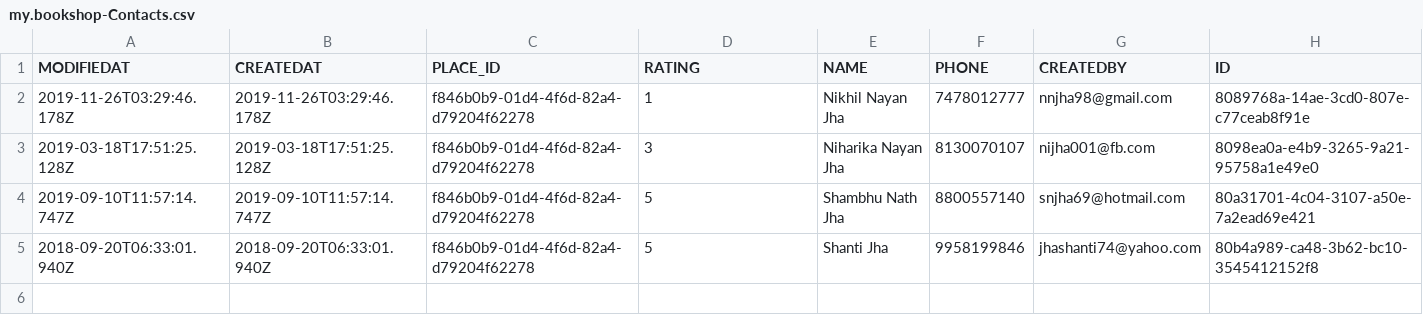
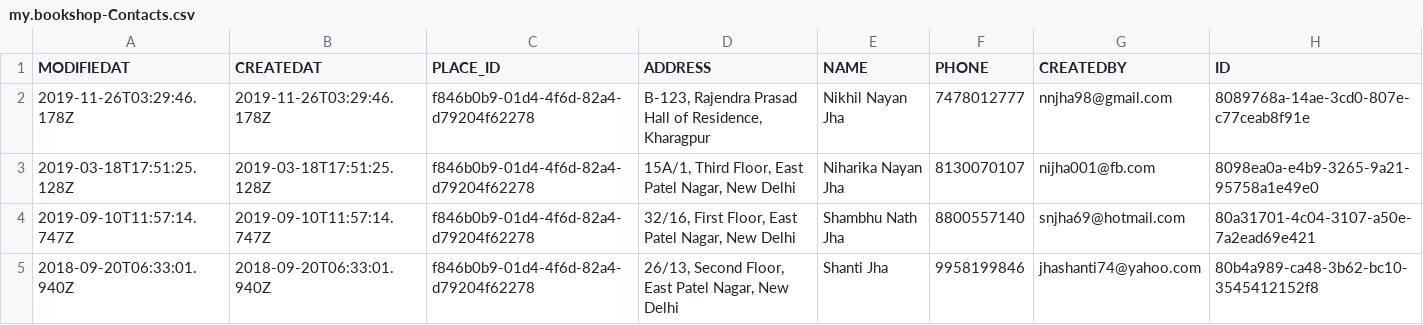
Before and after one commit to nnjha98/phonebook, a CSV file: db/data/my.bookshop-Contacts.csv, drawn as a sheet.

```diff
--- a/db/data/my.bookshop-Contacts.csv
+++ b/db/data/my.bookshop-Contacts.csv
@@ -1,5 +1,5 @@
-MODIFIEDAT;CREATEDAT;PLACE_ID;RATING;NAME;PHONE;CREATEDBY;ID
-2019-11-26T03:29:46.178Z;2019-11-26T03:29:46.178Z;f846b0b9-01d4-4f6d-82a4-d79204f62278;1;Nikhil Nayan Jha;7478012777;nnjha98@gmail.com;8089768a-14ae-3cd0-807e-c77ceab8f91e
-2019-03-18T17:51:25.128Z;2019-03-18T17:51:25.128Z;f846b0b9-01d4-4f6d-82a4-d79204f62278;3;Niharika Nayan Jha;8130070107;nijha001@fb.com;8098ea0a-e4b9-3265-9a21-95758a1e49e0
-2019-09-10T11:57:14.747Z;2019-09-10T11:57:14.747Z;f846b0b9-01d4-4f6d-82a4-d79204f62278;5;Shambhu Nath Jha;8800557140;snjha69@hotmail.com;80a31701-4c04-3107-a50e-7a2ead69e421
-2018-09-20T06:33:01.940Z;2018-09-20T06:33:01.940Z;f846b0b9-01d4-4f6d-82a4-d79204f62278;5;Shanti Jha;9958199846;jhashanti74@yahoo.com;80b4a989-ca48-3b62-bc10-3545412152f8
+MODIFIEDAT;CREATEDAT;PLACE_ID;ADDRESS;NAME;PHONE;CREATEDBY;ID
+2019-11-26T03:29:46.178Z;2019-11-26T03:29:46.178Z;f846b0b9-01d4-4f6d-82a4-d79204f62278;B-123, Rajendra Prasad Hall of Residence, Kharagpur;Nikhil Nayan Jha;7478012777;nnjha98@gmail.com;8089768a-14ae-3cd0-807e-c77ceab8f91e
+2019-03-18T17:51:25.128Z;2019-03-18T17:51:25.128Z;f846b0b9-01d4-4f6d-82a4-d79204f62278;15A/1, Third Floor, East Patel Nagar, New Delhi;Niharika Nayan Jha;8130070107;nijha001@fb.com;8098ea0a-e4b9-3265-9a21-95758a1e49e0
+2019-09-10T11:57:14.747Z;2019-09-10T11:57:14.747Z;f846b0b9-01d4-4f6d-82a4-d79204f62278;32/16, First Floor, East Patel Nagar, New Delhi;Shambhu Nath Jha;8800557140;snjha69@hotmail.com;80a31701-4c04-3107-a50e-7a2ead69e421
+2018-09-20T06:33:01.940Z;2018-09-20T06:33:01.940Z;f846b0b9-01d4-4f6d-82a4-d79204f62278;26/13, Second Floor, East Patel Nagar, New Delhi;Shanti Jha;9958199846;jhashanti74@yahoo.com;80b4a989-ca48-3b62-bc10-3545412152f8
```
Also changed, not shown: 13 other files.
